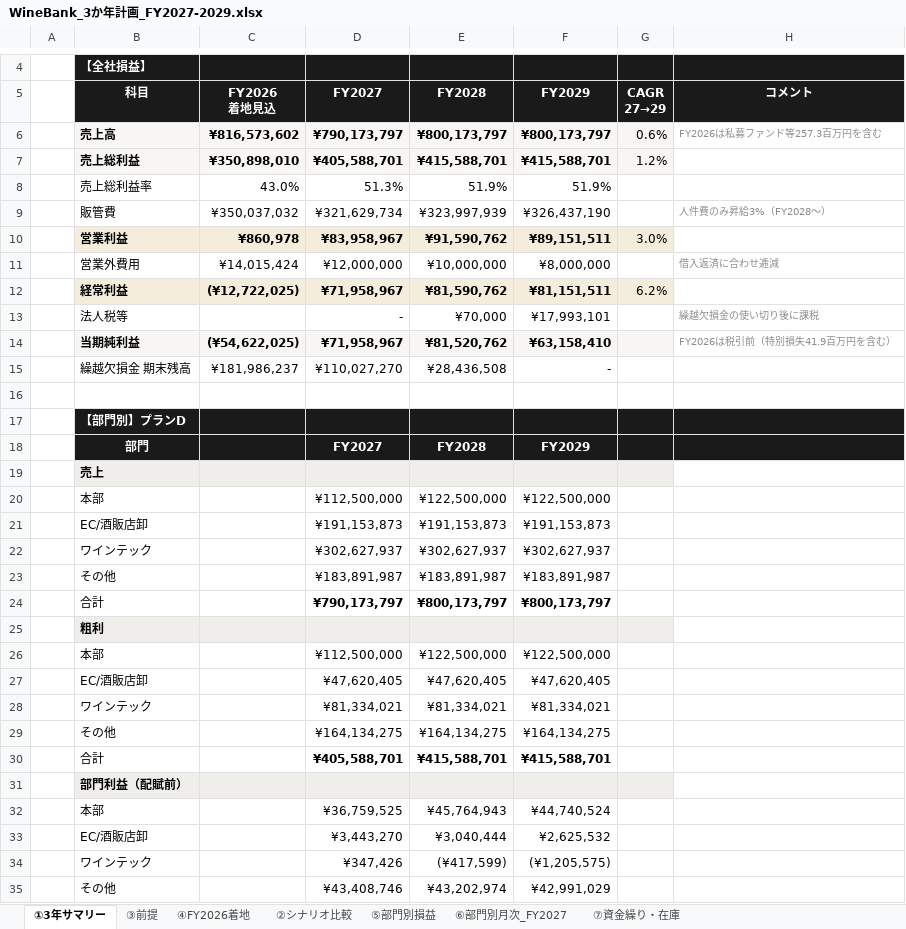
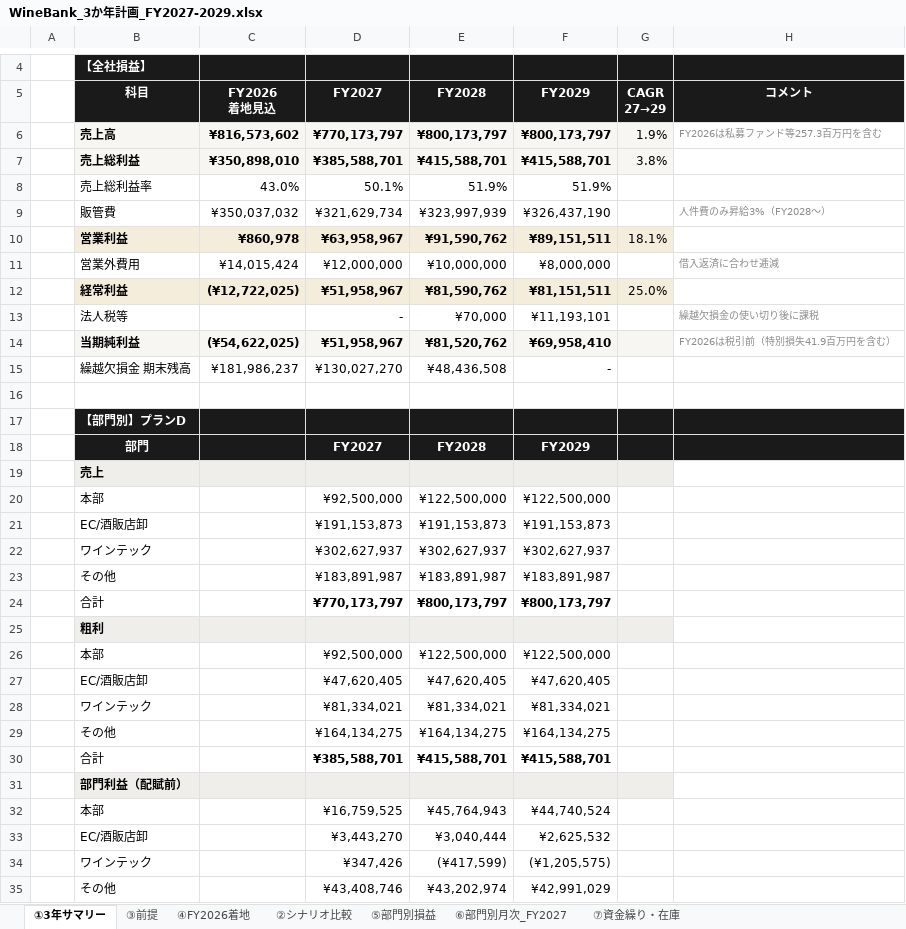
Before and after one commit to nakano-winebank/wine-auction, an Excel workbook: out/plan3y/WineBank_3か年計画_FY2027-2029.xlsx, sheet ①3年サマリー, drawn as a sheet; only a part is shown, gaps mark what is left out; values as stored, in another font and other column widths than the file's, no borders; the diff covers the shown part only; the diff names each change by its address in the sheet, - before the commit and + after, or states it on an @@ line.

```diff
--- a/out/plan3y/WineBank_3か年計画_FY2027-2029.xlsx (sheet ①3年サマリー)
+++ b/out/plan3y/WineBank_3か年計画_FY2027-2029.xlsx (sheet ①3年サマリー)
-D6 (FY2027): ¥790,173,797
+D6 (FY2027): ¥770,173,797
-G6 (CAGR 27→29): 0.6%
+G6 (CAGR 27→29): 1.9%
-D7 (FY2027): ¥405,588,701
+D7 (FY2027): ¥385,588,701
-G7 (CAGR 27→29): 1.2%
+G7 (CAGR 27→29): 3.8%
-D8 (FY2027): 51.3%
+D8 (FY2027): 50.1%
-D10 (FY2027): ¥83,958,967
+D10 (FY2027): ¥63,958,967
-G10 (CAGR 27→29): 3.0%
+G10 (CAGR 27→29): 18.1%
-D12 (FY2027): ¥71,958,967
+D12 (FY2027): ¥51,958,967
-G12 (CAGR 27→29): 6.2%
+G12 (CAGR 27→29): 25.0%
-F13 (FY2029): ¥17,993,101
+F13 (FY2029): ¥11,193,101
-D14 (FY2027): ¥71,958,967
+D14 (FY2027): ¥51,958,967
-F14 (FY2029): ¥63,158,410
+F14 (FY2029): ¥69,958,410
-D15 (FY2027): ¥110,027,270
+D15 (FY2027): ¥130,027,270
-E15 (FY2028): ¥28,436,508
+E15 (FY2028): ¥48,436,508
-D20 (FY2027): ¥112,500,000
+D20 (FY2027): ¥92,500,000
-D24 (FY2027): ¥790,173,797
+D24 (FY2027): ¥770,173,797
-D26 (FY2027): ¥112,500,000
+D26 (FY2027): ¥92,500,000
-D30 (FY2027): ¥405,588,701
+D30 (FY2027): ¥385,588,701
-D32 (FY2027): ¥36,759,525
+D32 (FY2027): ¥16,759,525
```
Also changed, not shown: 2 added rows, 2 removed rows and 4 edited cells elsewhere in this sheet, sheet ②シナリオ比較, sheet ③前提, sheet ⑦資金繰り・在庫, sheet ⑤部門別損益, sheet ⑥部門別月次_FY2027, 1 other file.
